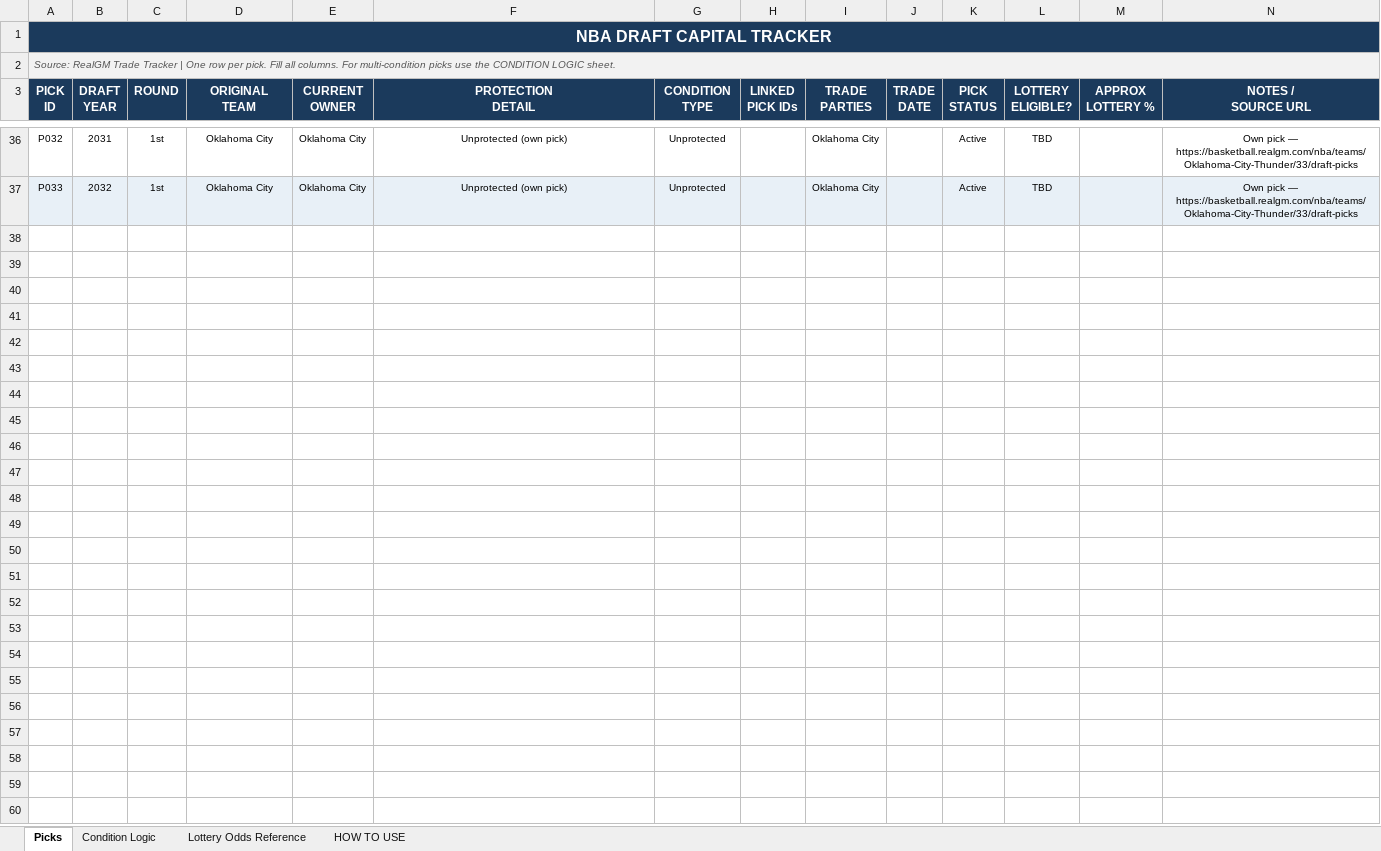
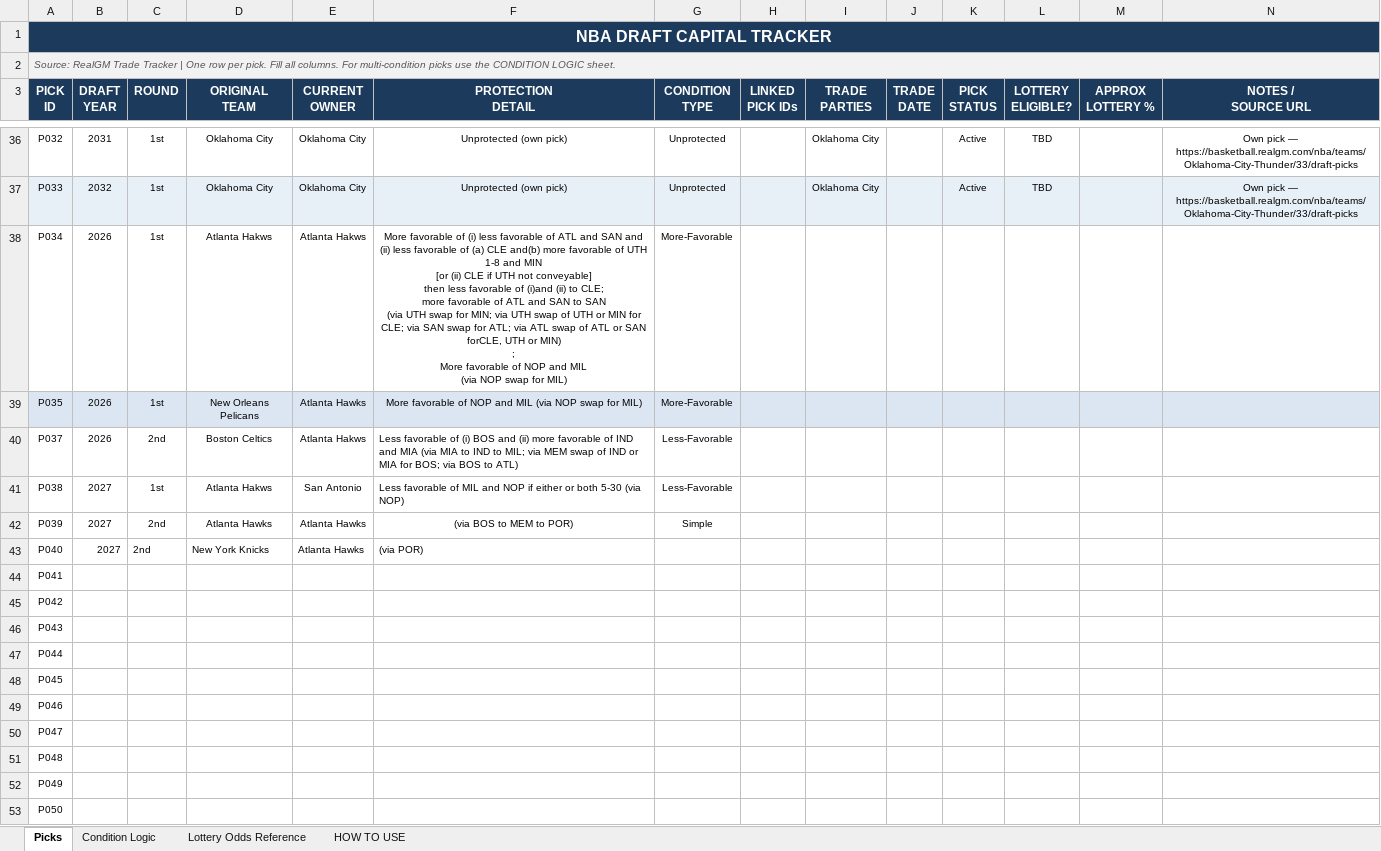
Before and after one commit to hackettmaureen6-creator/NBA-Draft-Prototype, an Excel workbook: nba_draft_capital_template.xlsx, sheet Picks, drawn as a sheet; only a part is shown, gaps mark what is left out; values as stored, in another font and other column widths than the file's, no borders; removed rows and columns are numbered as before the commit, all else as after; rows hold the shown columns only; ↵ is a line break in a cell; the diff covers the shown part only; the diff names each change by its address in the sheet, - before the commit and + after, or states it on an @@ line.

```diff
--- a/nba_draft_capital_template.xlsx (sheet Picks)
+++ b/nba_draft_capital_template.xlsx (sheet Picks)
-A1:O1 merged
+A1:P1 merged
-B1:N1 fill: none
+B1:N1 fill: #1B3A5C
+row 38: P034 | 2026 | 1st | Atlanta Hakws | Atlanta Hakws | More favorable of (i) less favorable of ATL and SAN and (ii) less favorable of (a) CLE and(b) more favorable of UTH 1-8 and MIN ↵ [or (ii) CLE if UTH not conveyable] ↵ then less favorable of (i)and (ii) to CLE; ↵ more favorable of ATL and SAN to SAN ↵ (via UTH swap for MIN; via UTH swap of UTH or MIN for CLE; via SAN swap for ATL; via ATL swap of ATL or SAN forCLE, UTH or MIN) ↵ ; ↵ More favorable of NOP and MIL ↵ (via NOP swap for MIL) | More-Favorable
+row 39: P035 | 2026 | 1st | New Orleans Pelicans | Atlanta Hawks | More favorable of NOP and MIL (via NOP swap for MIL) | More-Favorable
+row 40: P037 | 2026 | 2nd | Boston Celtics | Atlanta Hakws | Less favorable of (i) BOS and (ii) more favorable of IND and MIA (via MIA to IND to MIL; via MEM swap of IND or MIA for BOS; via BOS to ATL) | Less-Favorable
+row 41: P038 | 2027 | 1st | Atlanta Hakws | San Antonio | Less favorable of MIL and NOP if either or both 5-30 (via NOP) | Less-Favorable
+row 42: P039 | 2027 | 2nd | Atlanta Hawks | Atlanta Hawks | (via BOS to MEM to POR) | Simple
+row 43: P040 | 2027 | 2nd | New York Knicks | Atlanta Hawks | (via POR)
+row 44: P041
+row 45: P042
+row 46: P043
+row 47: P044
+row 48: P045
+row 49: P046
+row 50: P047
+row 51: P048
+row 52: P049
+row 53: P050
```
Also changed, not shown: cell formats elsewhere in this sheet, 7 other files.
